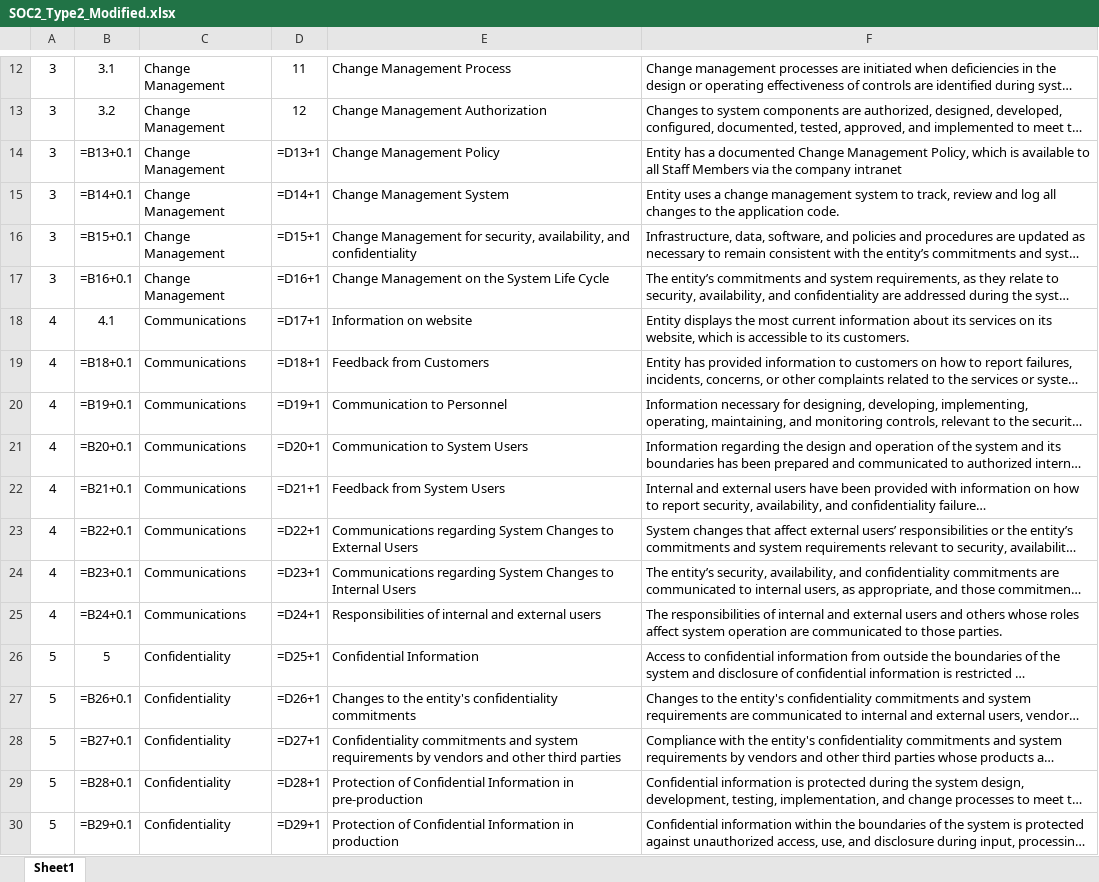
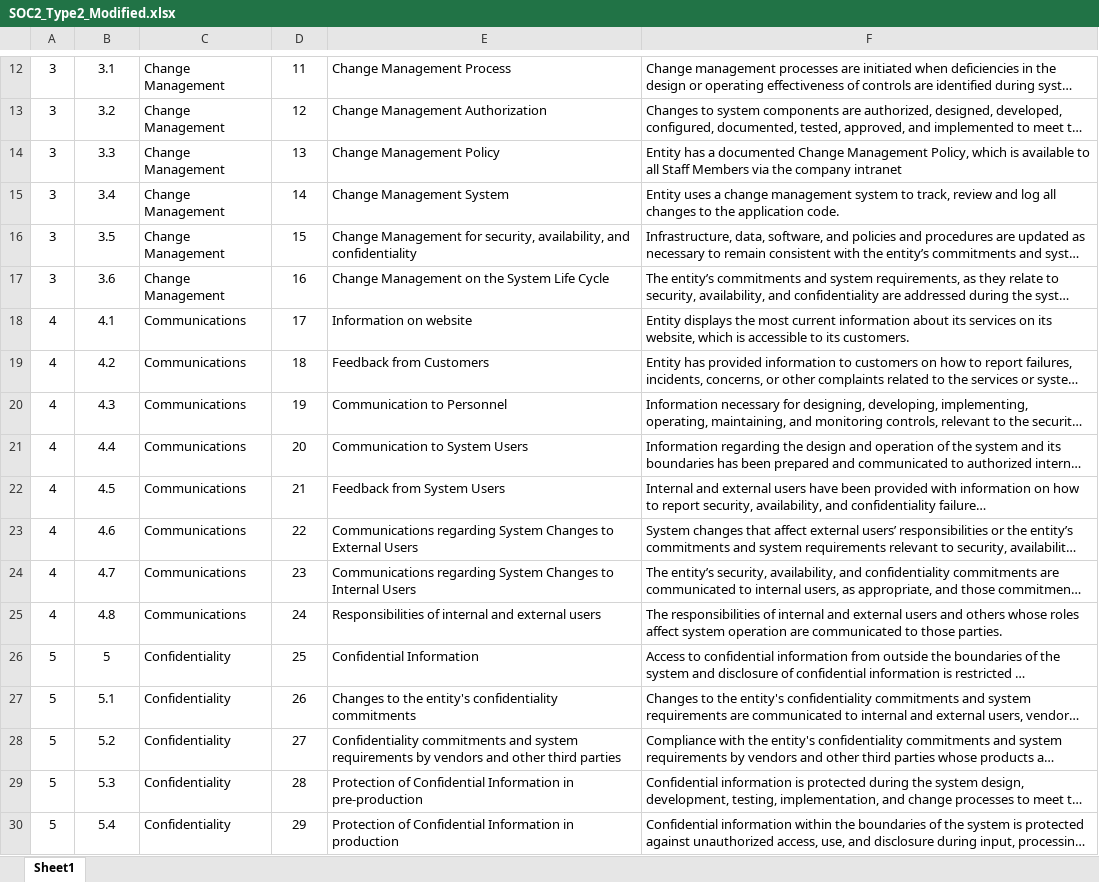
Before and after one commit to KhawajaAbdullah2000/Compliance, an Excel workbook: Audit_Code/public/SOC2_Type2_Modified.xlsx, sheet Sheet1, drawn as a sheet; only a part is shown, gaps mark what is left out; long unchanged cells end in …; values as stored, in another font and other column widths than the file's, no borders; formulas are shown in place of their values; the diff covers the shown part only; the diff names each change by its address in the sheet, - before the commit and + after, or states it on an @@ line.

```diff
--- a/Audit_Code/public/SOC2_Type2_Modified.xlsx (sheet Sheet1)
+++ b/Audit_Code/public/SOC2_Type2_Modified.xlsx (sheet Sheet1)
-B14: =B13+0.1
+B14: 3.3
-D14: =D13+1
+D14: 13
-B15: =B14+0.1
+B15: 3.4
-D15: =D14+1
+D15: 14
-B16: =B15+0.1
+B16: 3.5
-D16: =D15+1
+D16: 15
-B17: =B16+0.1
+B17: 3.6
-D17: =D16+1
+D17: 16
-D18: =D17+1
+D18: 17
-B19: =B18+0.1
+B19: 4.2
-D19: =D18+1
+D19: 18
-B20: =B19+0.1
+B20: 4.3
-D20: =D19+1
+D20: 19
-B21: =B20+0.1
+B21: 4.4
-D21: =D20+1
+D21: 20
-B22: =B21+0.1
+B22: 4.5
-D22: =D21+1
+D22: 21
-B23: =B22+0.1
+B23: 4.6
-D23: =D22+1
+D23: 22
-B24: =B23+0.1
+B24: 4.7
-D24: =D23+1
+D24: 23
-B25: =B24+0.1
+B25: 4.8
-D25: =D24+1
+D25: 24
-D26: =D25+1
+D26: 25
-B27: =B26+0.1
+B27: 5.1
-D27: =D26+1
+D27: 26
-B28: =B27+0.1
+B28: 5.2
-D28: =D27+1
+D28: 27
-B29: =B28+0.1
+B29: 5.3
-D29: =D28+1
+D29: 28
-B30: =B29+0.1
+B30: 5.4
-D30: =D29+1
+D30: 29
```
Also changed, not shown: 108 edited cells elsewhere in this sheet, Audit_Code/public/SOC2_Type2.xlsx, 5 other files.
